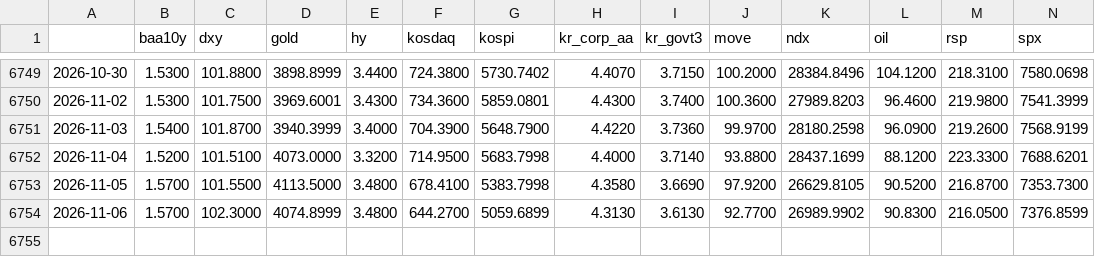
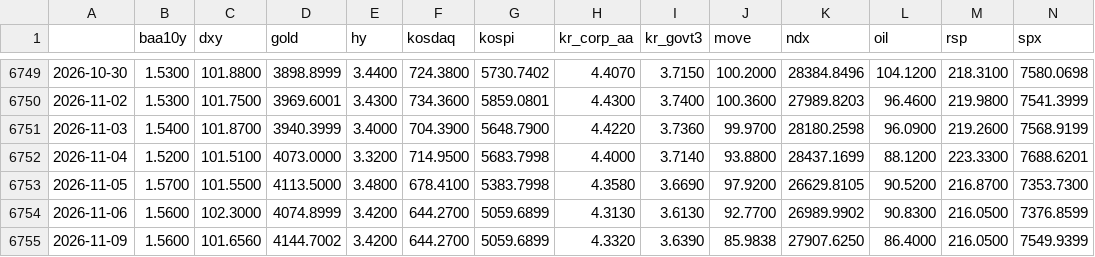
Before and after one commit to sebals38/InvestmentGuide, a CSV file: data/market.csv, drawn as a sheet; only a part is shown, gaps mark what is left out; rows hold the shown columns only; the diff names each change by its address in the sheet, - before the commit and + after, or states it on an @@ line.

```diff
--- a/data/market.csv
+++ b/data/market.csv
-B6754 (baa10y): 1.5700
+B6754 (baa10y): 1.5600
-E6754 (hy): 3.4800
+E6754 (hy): 3.4200
+row 6755: 2026-11-09 | 1.5600 | 101.6560 | 4144.7002 | 3.4200 | 644.2700 | 5059.6899 | 4.3320 | 3.6390 | 85.9838 | 27907.6250 | 86.4000 | 216.0500 | 7549.9399
```
Also changed, not shown: data/kr_adr.csv, data/stocks.csv, 2 other files.
